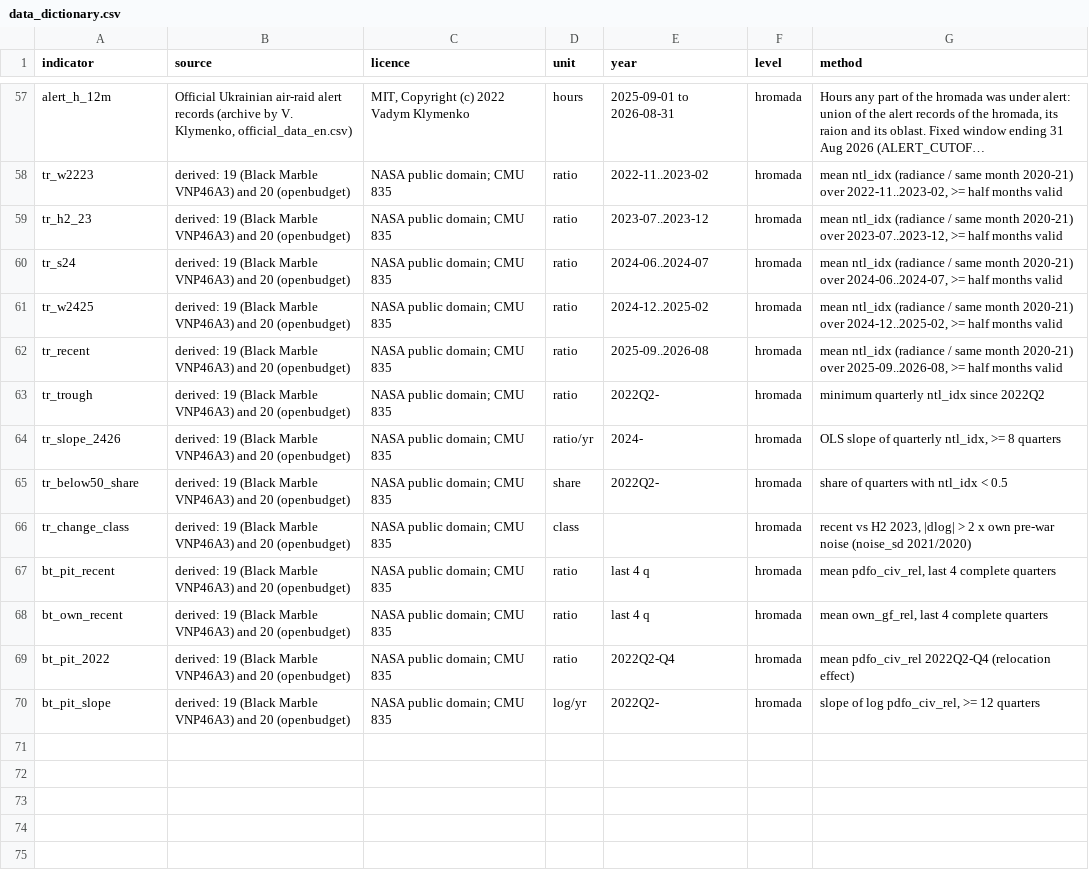
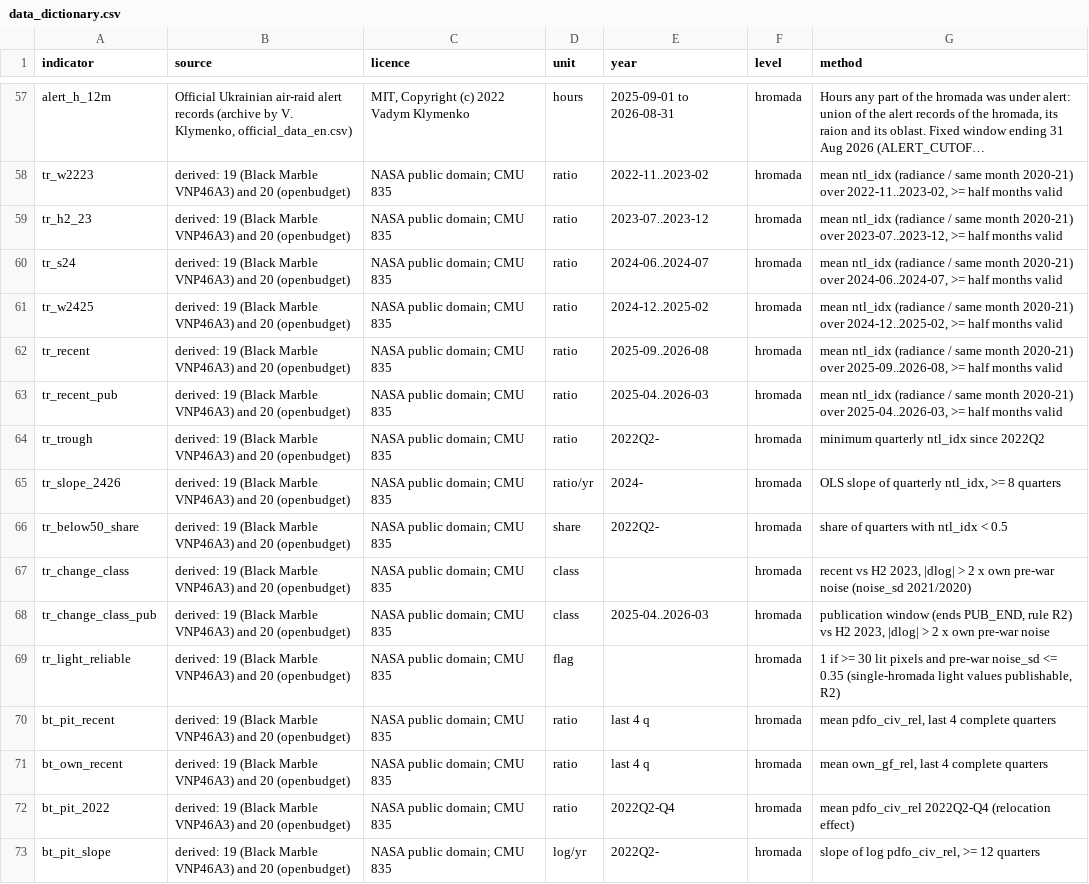
Before and after one commit to ubeccommon/ubec_ukraine_resilience, a CSV file: resilience/tidy/data_dictionary.csv, drawn as a sheet; only a part is shown, gaps mark what is left out; long unchanged cells end in …; the diff names each change by its address in the sheet, - before the commit and + after, or states it on an @@ line.

Commit message:
22 + builder: R2-safe maps 19–20 (window to Mar 2026, reliable hromadas only; request 33, R2 part)

```diff
--- a/resilience/tidy/data_dictionary.csv
+++ b/resilience/tidy/data_dictionary.csv
+row 63: tr_recent_pub | derived: 19 (Black Marble VNP46A3) and 20 (openbudget) | NASA public domain; CMU 835 | ratio | 2025-04..2026-03 | hromada | mean ntl_idx (radiance / same month 2020-21) over 2025-04..2026-03, >= half months valid
+row 68: tr_change_class_pub | derived: 19 (Black Marble VNP46A3) and 20 (openbudget) | NASA public domain; CMU 835 | class | 2025-04..2026-03 | hromada | publication window (ends PUB_END, rule R2) vs H2 2023, |dlog| > 2 x own pre-war noise
+row 69: tr_light_reliable | derived: 19 (Black Marble VNP46A3) and 20 (openbudget) | NASA public domain; CMU 835 | flag |  | hromada | 1 if >= 30 lit pixels and pre-war noise_sd <= 0.35 (single-hromada light values publishable, R2)
```
Also changed, not shown: 4 other files.
